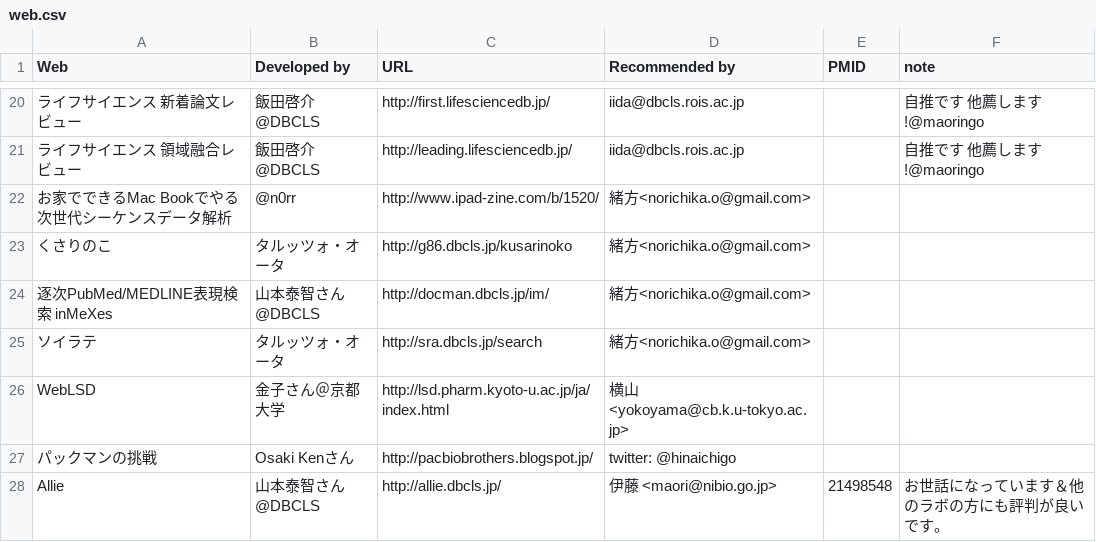
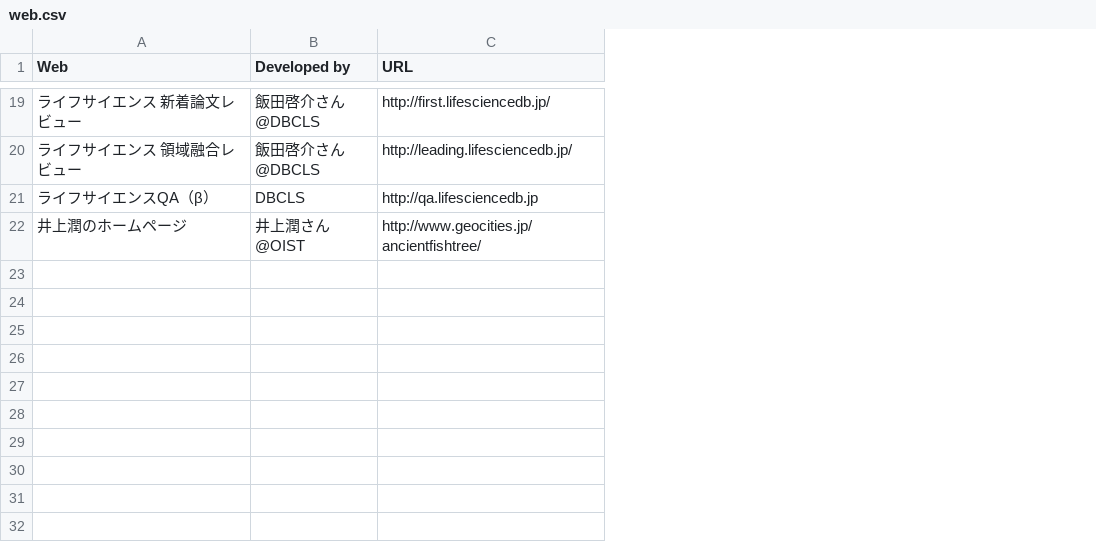
Before and after one commit to inutano/award-vote, a CSV file: public/web.csv, drawn as a sheet; only a part is shown, gaps mark what is left out; removed rows and columns are numbered as before the commit, all else as after; the diff covers the shown part only; the diff names each change by its address in the sheet, - before the commit and + after, or states it on an @@ line.

```diff
--- a/public/web.csv
+++ b/public/web.csv
-column D (Recommended by), rows 20-21: iida@dbcls.rois.ac.jp | iida@dbcls.rois.ac.jp
-column E (PMID), empty
-column F (note), rows 20-21: 自推です 他薦します!@maoringo | 自推です 他薦します!@maoringo
-B19:B20 (Developed by): 飯田啓介@DBCLS
+B19:B20 (Developed by): 飯田啓介さん@DBCLS
-row 22: お家でできるMac Bookでやる次世代シーケンスデータ解析 | @n0rr | http://www.ipad-zine.com/b/1520/ | 緒方<norichika.o@gmail.com>
-row 23: くさりのこ | タルッツォ・オータ | http://g86.dbcls.jp/kusarinoko | 緒方<norichika.o@gmail.com>
-row 24: 逐次PubMed/MEDLINE表現検索 inMeXes | 山本泰智さん@DBCLS | http://docman.dbcls.jp/im/ | 緒方<norichika.o@gmail.com>
-row 25: ソイラテ | タルッツォ・オータ | http://sra.dbcls.jp/search | 緒方<norichika.o@gmail.com>
-row 26: WebLSD | 金子さん＠京都大学 | http://lsd.pharm.kyoto-u.ac.jp/ja/index.html | 横山 <yokoyama@cb.k.u-tokyo.ac.jp>
-row 27: パックマンの挑戦 | Osaki Kenさん | http://pacbiobrothers.blogspot.jp/ | twitter: @hinaichigo
-row 28: Allie | 山本泰智さん@DBCLS | http://allie.dbcls.jp/ | 伊藤 <maori@nibio.go.jp> | 21498548 | お世話になっています＆他のラボの方にも評判が良いです。
+row 21: ライフサイエンスQA（β） | DBCLS | http://qa.lifesciencedb.jp
+row 22: 井上潤のホームページ | 井上潤さん@OIST | http://www.geocities.jp/ancientfishtree/
```
Also changed, not shown: 13 added rows, 14 removed rows and 3 edited cells elsewhere in this file, public/database.csv, public/software.csv.
